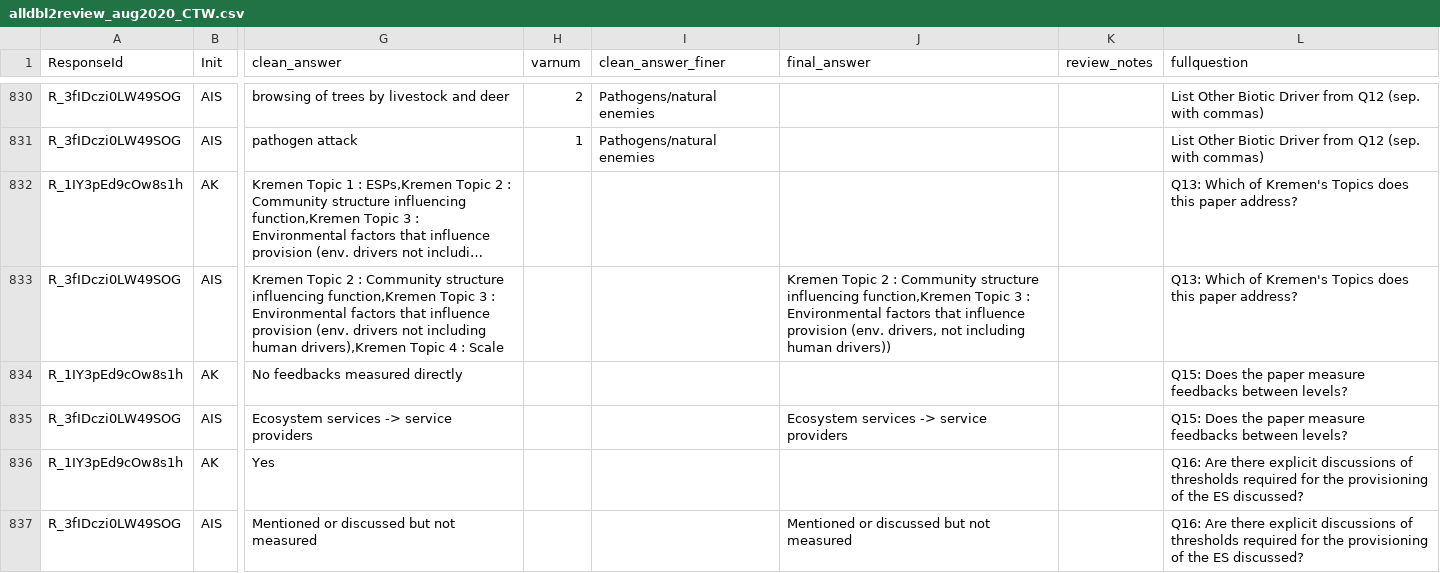
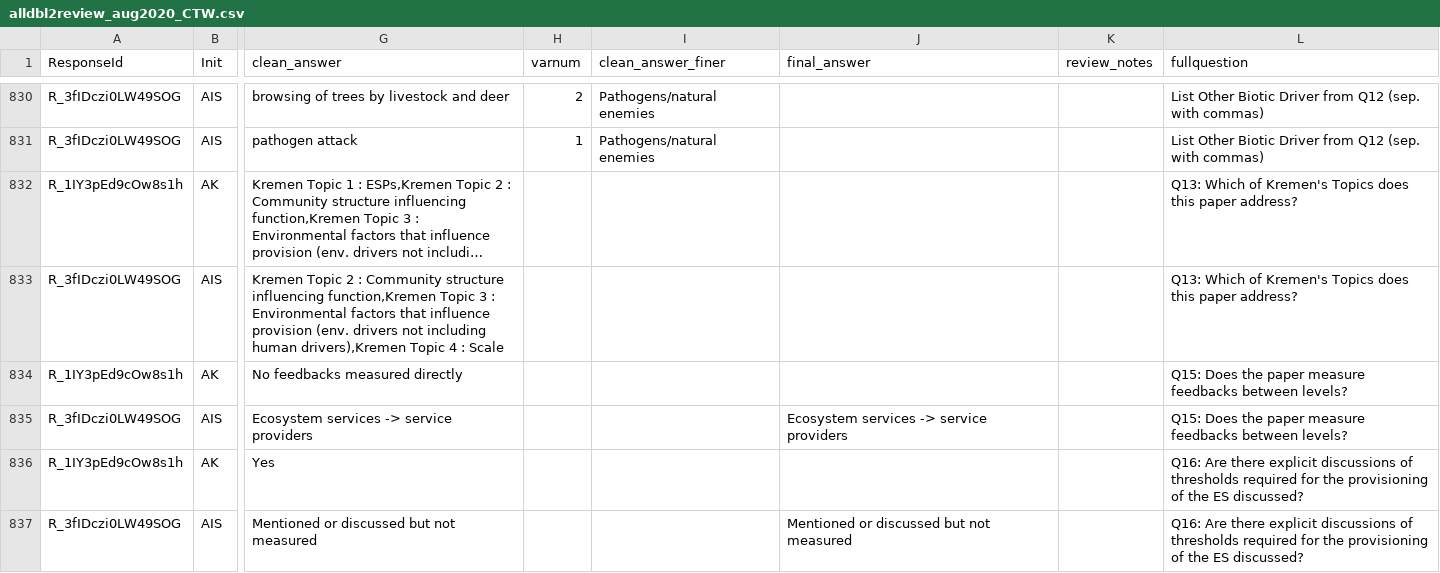
Before and after one commit to caitlintwhite/kremeny_analyses, a CSV file: round2_metareview/data/reviewer_revisions/alldbl2review_aug2020_CTW.csv, drawn as a sheet; only a part is shown, gaps mark what is left out; long unchanged cells end in …; the diff covers the shown part only; the diff names each change by its address in the sheet, - before the commit and + after, or states it on an @@ line.

```diff
--- a/round2_metareview/data/reviewer_revisions/alldbl2review_aug2020_CTW.csv
+++ b/round2_metareview/data/reviewer_revisions/alldbl2review_aug2020_CTW.csv
-J833 (final_answer): Kremen Topic 2 : Community structure influencing function,Kremen Topic 3 : Environmental factors that influence provision (env. drivers, not including human drivers))
+J833 (final_answer): (empty)
```
Also changed, not shown: 3 added rows and 29 edited cells elsewhere in this file.
